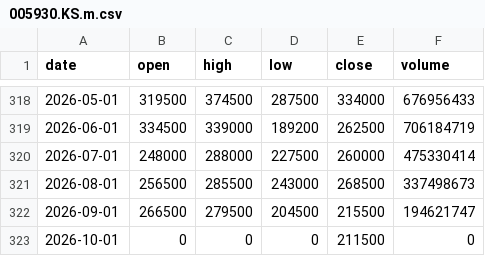
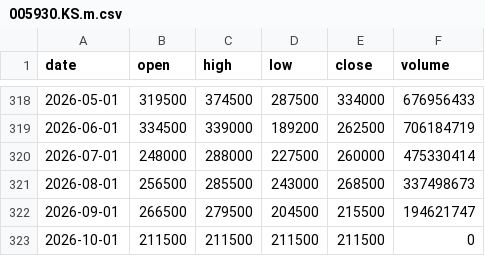
Before and after one commit to mannolmeok/investool, a CSV file: data/005930.KS.m.csv, drawn as a sheet; only a part is shown, gaps mark what is left out.

```diff
--- a/data/005930.KS.m.csv
+++ b/data/005930.KS.m.csv
@@ -322,2 +322,2 @@ date,open,high,low,close,volume
 2026-09-01,266500,279500,204500,215500,194621747
-2026-10-01,0,0,0,211500,0
+2026-10-01,211500,211500,211500,211500,0
```
Also changed, not shown: data/000660.KS.m.csv, data/000660.KS.w.csv, 35 other files.
